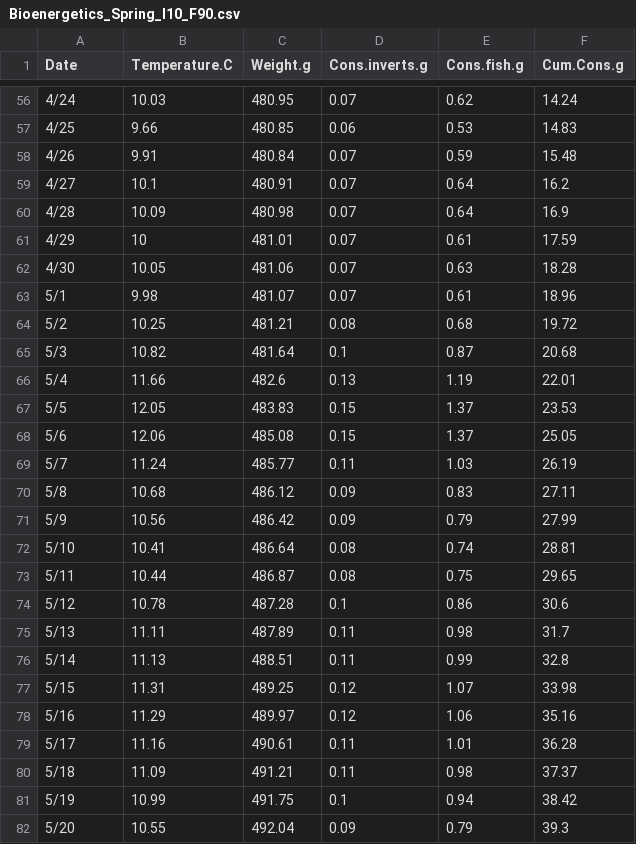
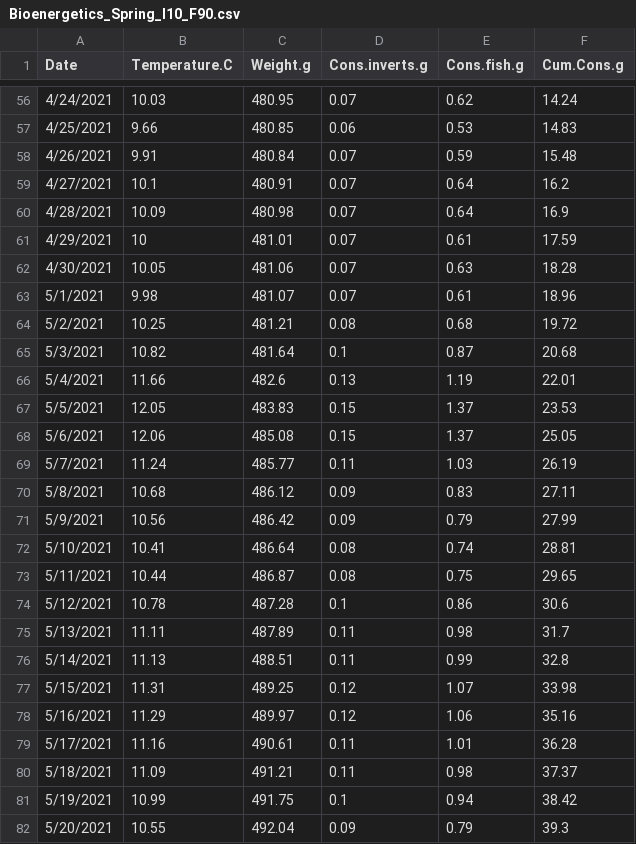
Before and after one commit to mackerman44/DeadwaterPaper, a CSV file: analysis/data/raw_data/Bioenergetics_Spring_I10_F90.csv, drawn as a sheet; only a part is shown, gaps mark what is left out; the diff covers the shown part only.

```diff
--- a/analysis/data/raw_data/Bioenergetics_Spring_I10_F90.csv
+++ b/analysis/data/raw_data/Bioenergetics_Spring_I10_F90.csv
@@ -56,27 +56,27 @@ Date,Temperature.C,Weight.g,Cons.inverts.g,Cons.fish.g,Cum.Cons.g
-4/24,10.03,480.95,0.07,0.62,14.24
-4/25,9.66,480.85,0.06,0.53,14.83
-4/26,9.91,480.84,0.07,0.59,15.48
-4/27,10.1,480.91,0.07,0.64,16.2
-4/28,10.09,480.98,0.07,0.64,16.9
-4/29,10,481.01,0.07,0.61,17.59
-4/30,10.05,481.06,0.07,0.63,18.28
-5/1,9.98,481.07,0.07,0.61,18.96
-5/2,10.25,481.21,0.08,0.68,19.72
-5/3,10.82,481.64,0.1,0.87,20.68
-5/4,11.66,482.6,0.13,1.19,22.01
-5/5,12.05,483.83,0.15,1.37,23.53
-5/6,12.06,485.08,0.15,1.37,25.05
-5/7,11.24,485.77,0.11,1.03,26.19
-5/8,10.68,486.12,0.09,0.83,27.11
-5/9,10.56,486.42,0.09,0.79,27.99
-5/10,10.41,486.64,0.08,0.74,28.81
-5/11,10.44,486.87,0.08,0.75,29.65
-5/12,10.78,487.28,0.1,0.86,30.6
-5/13,11.11,487.89,0.11,0.98,31.7
-5/14,11.13,488.51,0.11,0.99,32.8
-5/15,11.31,489.25,0.12,1.07,33.98
-5/16,11.29,489.97,0.12,1.06,35.16
-5/17,11.16,490.61,0.11,1.01,36.28
-5/18,11.09,491.21,0.11,0.98,37.37
-5/19,10.99,491.75,0.1,0.94,38.42
-5/20,10.55,492.04,0.09,0.79,39.3
+4/24/2021,10.03,480.95,0.07,0.62,14.24
+4/25/2021,9.66,480.85,0.06,0.53,14.83
+4/26/2021,9.91,480.84,0.07,0.59,15.48
+4/27/2021,10.1,480.91,0.07,0.64,16.2
+4/28/2021,10.09,480.98,0.07,0.64,16.9
+4/29/2021,10,481.01,0.07,0.61,17.59
+4/30/2021,10.05,481.06,0.07,0.63,18.28
+5/1/2021,9.98,481.07,0.07,0.61,18.96
+5/2/2021,10.25,481.21,0.08,0.68,19.72
+5/3/2021,10.82,481.64,0.1,0.87,20.68
+5/4/2021,11.66,482.6,0.13,1.19,22.01
+5/5/2021,12.05,483.83,0.15,1.37,23.53
+5/6/2021,12.06,485.08,0.15,1.37,25.05
+5/7/2021,11.24,485.77,0.11,1.03,26.19
+5/8/2021,10.68,486.12,0.09,0.83,27.11
+5/9/2021,10.56,486.42,0.09,0.79,27.99
+5/10/2021,10.41,486.64,0.08,0.74,28.81
+5/11/2021,10.44,486.87,0.08,0.75,29.65
+5/12/2021,10.78,487.28,0.1,0.86,30.6
+5/13/2021,11.11,487.89,0.11,0.98,31.7
+5/14/2021,11.13,488.51,0.11,0.99,32.8
+5/15/2021,11.31,489.25,0.12,1.07,33.98
+5/16/2021,11.29,489.97,0.12,1.06,35.16
+5/17/2021,11.16,490.61,0.11,1.01,36.28
+5/18/2021,11.09,491.21,0.11,0.98,37.37
+5/19/2021,10.99,491.75,0.1,0.94,38.42
+5/20/2021,10.55,492.04,0.09,0.79,39.3
```
Also changed, not shown: 65 edited cells elsewhere in this file, analysis/data/raw_data/Bioenergetics_Spring_I20_F80.csv, analysis/data/raw_data/Bioenergetics_Spring_I30_F70.csv, 29 other files.
